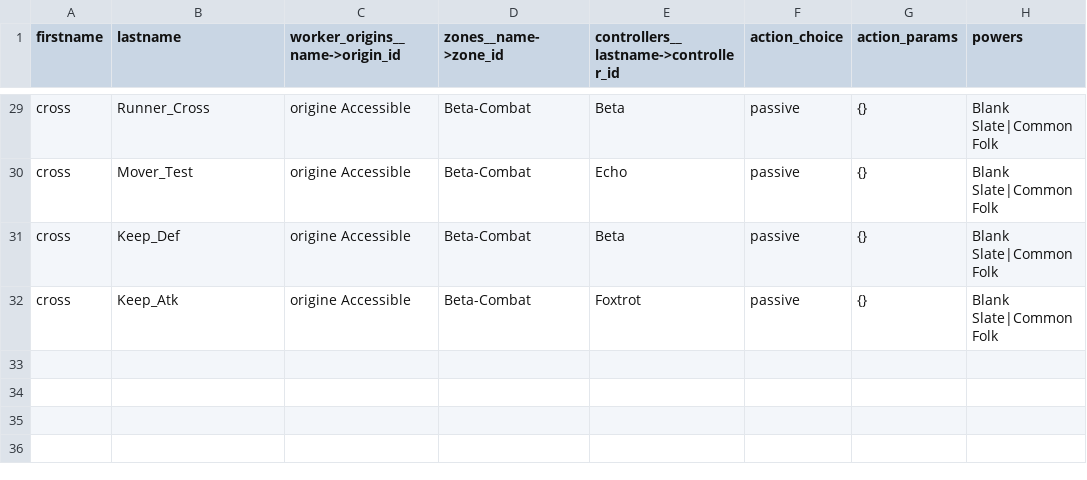
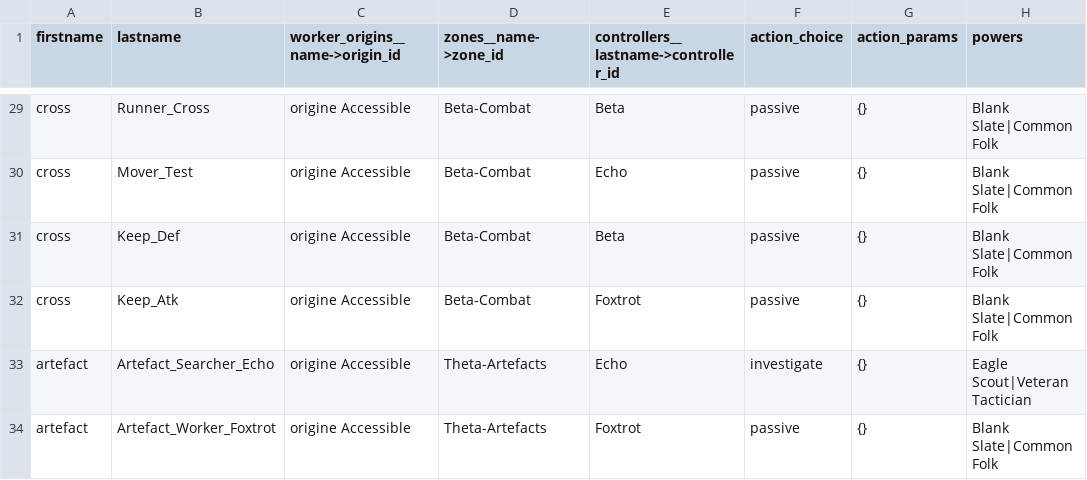
Before and after one commit to Edward-Croc/RPGConquestGame, a CSV file: var/csv/setupTestConfig_advanced.csv, drawn as a sheet; only a part is shown, gaps mark what is left out; the diff names each change by its address in the sheet, - before the commit and + after, or states it on an @@ line.

```diff
--- a/var/csv/setupTestConfig_advanced.csv
+++ b/var/csv/setupTestConfig_advanced.csv
+row 33: artefact | Artefact_Searcher_Echo | origine Accessible | Theta-Artefacts | Echo | investigate | {} | Eagle Scout|Veteran Tactician
+row 34: artefact | Artefact_Worker_Foxtrot | origine Accessible | Theta-Artefacts | Foxtrot | passive | {} | Blank Slate|Common Folk
```
Also changed, not shown: var/csv/setupTestConfig_artefacts.csv, var/csv/setupTestConfig_locations.csv, 8 other files.
